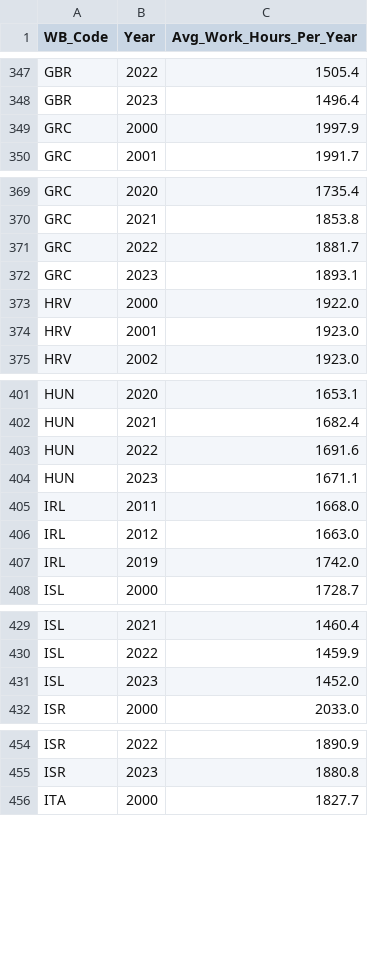
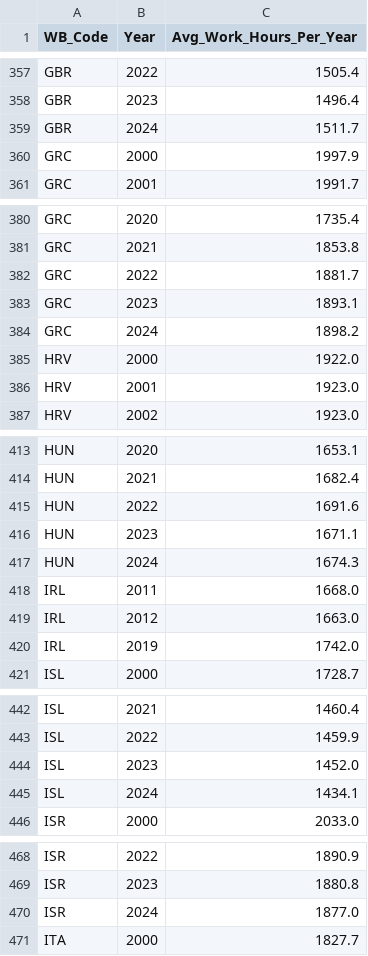
Before and after one commit to TannerHarms/TheNormalizedOlympics, a CSV file: data/work_hours_data.csv, drawn as a sheet; only a part is shown, gaps mark what is left out; the diff covers the shown part only; the diff names each change by its address in the sheet, - before the commit and + after, or states it on an @@ line.

```diff
--- a/data/work_hours_data.csv
+++ b/data/work_hours_data.csv
+row 359: GBR | 2024 | 1511.7
+row 384: GRC | 2024 | 1898.2
+row 417: HUN | 2024 | 1674.3
+row 445: ISL | 2024 | 1434.1
+row 470: ISR | 2024 | 1877.0
```
Also changed, not shown: 20 added rows elsewhere in this file, data/hdi_data.csv, 14 other files.
